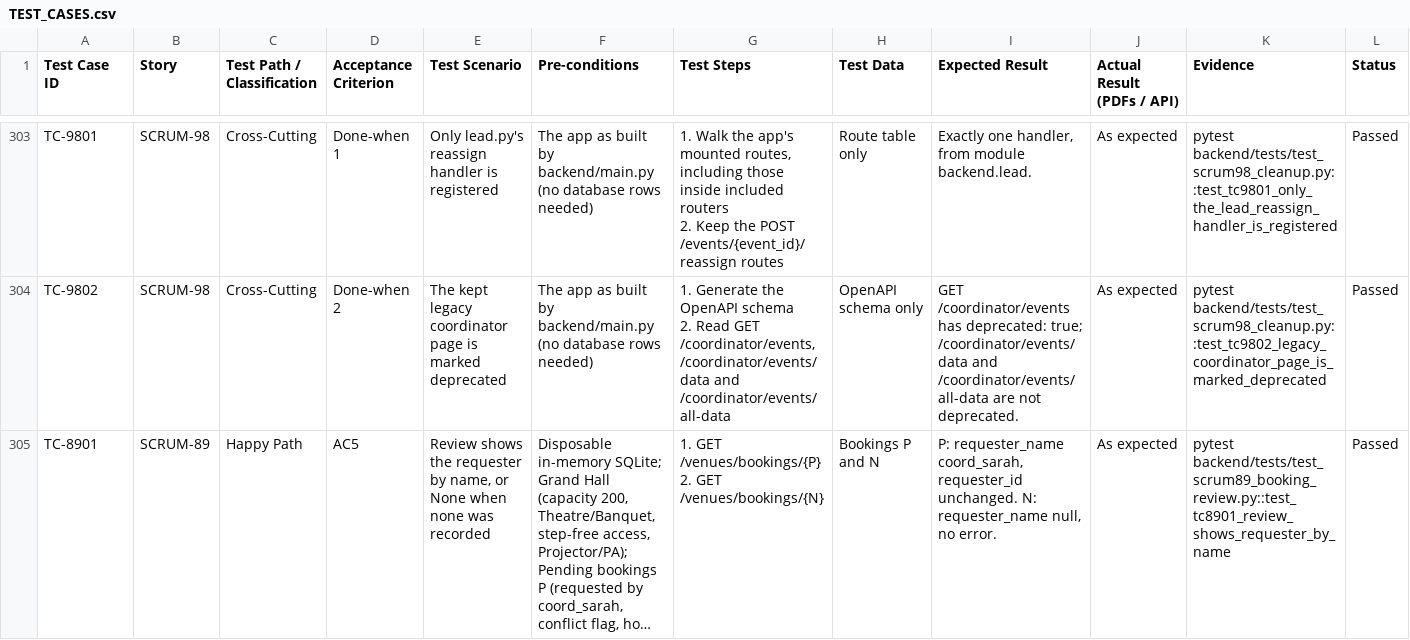
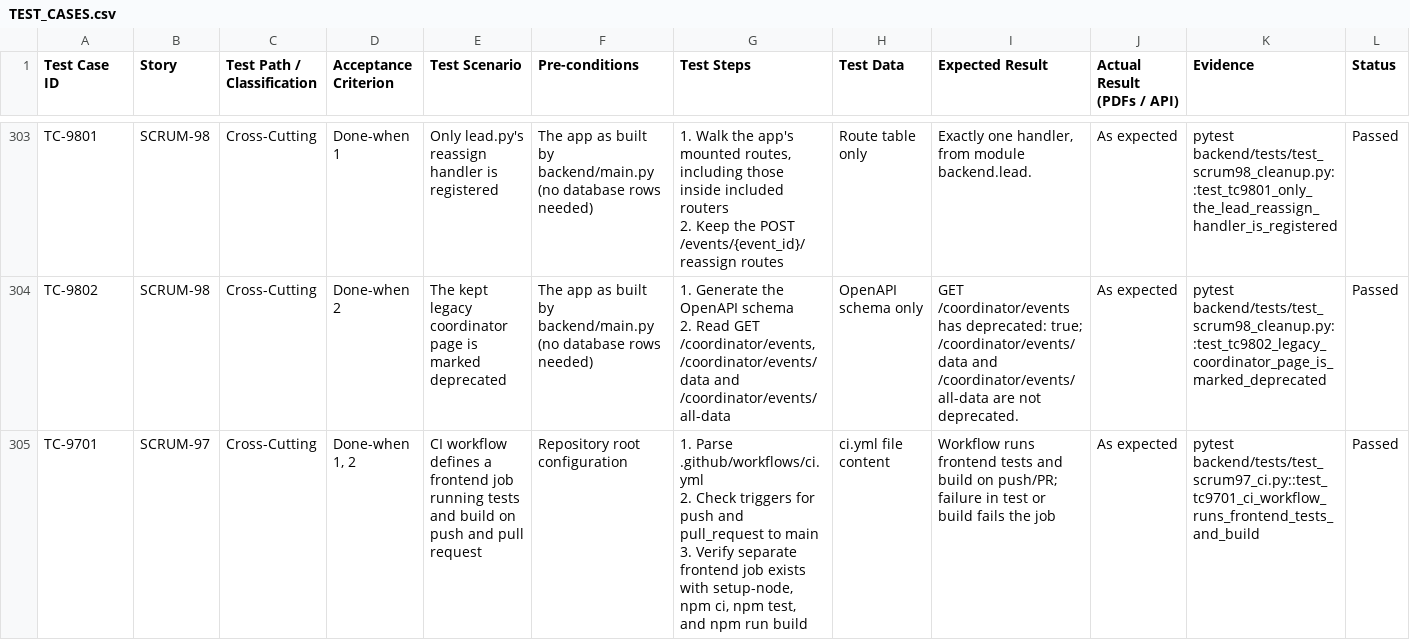
Before and after one commit to elnathanshee/spm, a CSV file: docs/TEST_CASES.csv, drawn as a sheet; only a part is shown, gaps mark what is left out; the shorter side is filled out with more unchanged rows; long unchanged cells end in …; rows hold the shown columns only; ↵ is a line break in a cell; the diff covers the shown part only; the diff names each change by its address in the sheet, - before the commit and + after, or states it on an @@ line.

Commit message:
feat(SCRUM-97): add frontend test and build job to CI workflow

```diff
--- a/docs/TEST_CASES.csv
+++ b/docs/TEST_CASES.csv
+row 305: TC-9701 | SCRUM-97 | Cross-Cutting | Done-when 1, 2 | CI workflow defines a frontend job running tests and build on push and pull request | Repository root configuration | 1. Parse .github/workflows/ci.yml ↵ 2. Check triggers for push and pull_request to main ↵ 3. Verify separate frontend job exists with setup-node, npm ci, npm test, and npm run build | ci.yml file content | Workflow runs frontend tests and build on push/PR; failure in test or build fails the job | As expected | pytest backend/tests/test_scrum97_ci.py::test_tc9701_ci_workflow_runs_frontend_tests_and_build | Passed
```
Also changed, not shown: 1 added row elsewhere in this file, 3 other files.
